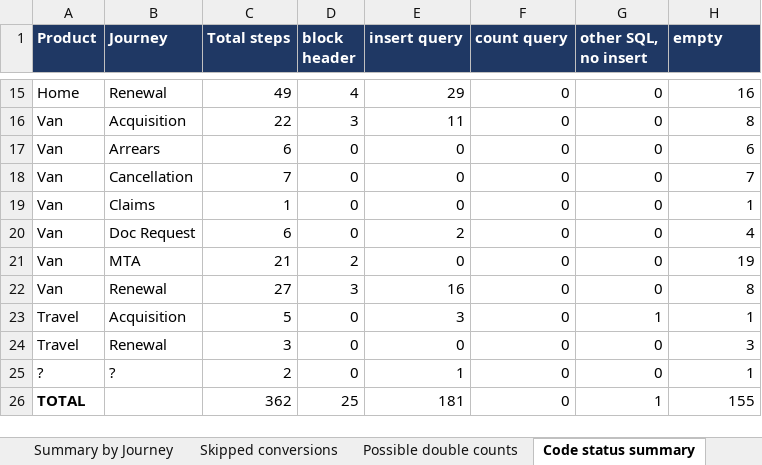
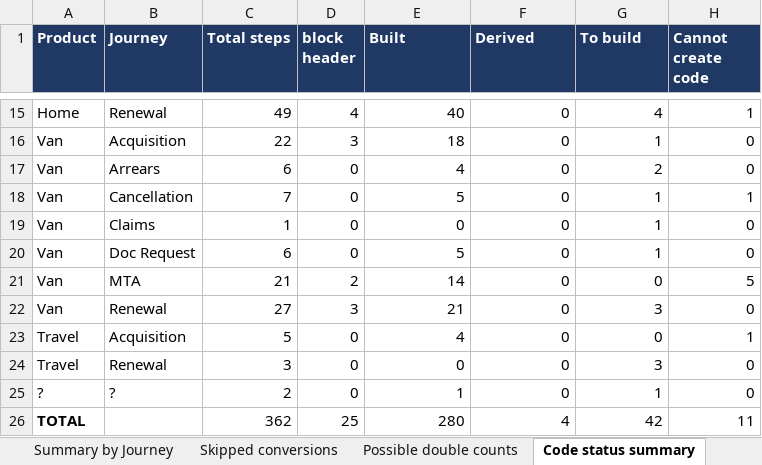
Before and after one commit to EwanHillNorrisRapier/chillEpisodes, an Excel workbook: Missing_Event_Stream_Inserts.xlsx, sheet Code status summary, drawn as a sheet; only a part is shown, gaps mark what is left out; values as stored, in another font and other column widths than the file's, no borders; the diff covers the shown part only; the diff names each change by its address in the sheet, - before the commit and + after, or states it on an @@ line.

```diff
--- a/Missing_Event_Stream_Inserts.xlsx (sheet Code status summary)
+++ b/Missing_Event_Stream_Inserts.xlsx (sheet Code status summary)
-E1: insert query
+E1: Built
-F1: count query
+F1: Derived
-G1: other SQL, no insert
+G1: To build
-H1: empty
+H1: Cannot create code
-E15 (Built): 29
+E15 (Built): 40
-G15 (To build): 0
+G15 (To build): 4
-H15 (Cannot create code): 16
+H15 (Cannot create code): 1
-E16 (Built): 11
+E16 (Built): 18
-G16 (To build): 0
+G16 (To build): 1
-H16 (Cannot create code): 8
+H16 (Cannot create code): 0
-E17 (Built): 0
+E17 (Built): 4
-G17 (To build): 0
+G17 (To build): 2
-H17 (Cannot create code): 6
+H17 (Cannot create code): 0
-E18 (Built): 0
+E18 (Built): 5
-G18:G20 (To build): 0
+G18:G20 (To build): 1
-H18 (Cannot create code): 7
+H18 (Cannot create code): 1
-H19 (Cannot create code): 1
+H19 (Cannot create code): 0
-E20 (Built): 2
+E20 (Built): 5
-H20 (Cannot create code): 4
+H20 (Cannot create code): 0
-E21 (Built): 0
+E21 (Built): 14
-H21 (Cannot create code): 19
+H21 (Cannot create code): 5
-E22 (Built): 16
+E22 (Built): 21
-G22 (To build): 0
+G22 (To build): 3
-H22 (Cannot create code): 8
+H22 (Cannot create code): 0
-E23 (Built): 3
+E23 (Built): 4
-G23 (To build): 1
+G23 (To build): 0
-G24 (To build): 0
+G24 (To build): 3
-H24 (Cannot create code): 3
+H24 (Cannot create code): 0
-G25 (To build): 0
+G25 (To build): 1
-H25 (Cannot create code): 1
+H25 (Cannot create code): 0
-E26 (Built): 181
+E26 (Built): 280
-F26 (Derived): 0
+F26 (Derived): 4
-G26 (To build): 1
+G26 (To build): 42
-H26 (Cannot create code): 155
+H26 (Cannot create code): 11
```
Also changed, not shown: 35 edited cells elsewhere in this sheet, sheet Missing Inserts, sheet Summary by Journey, other sheet tabs, formulas that keep their value, hidden cells, 5 other files.
